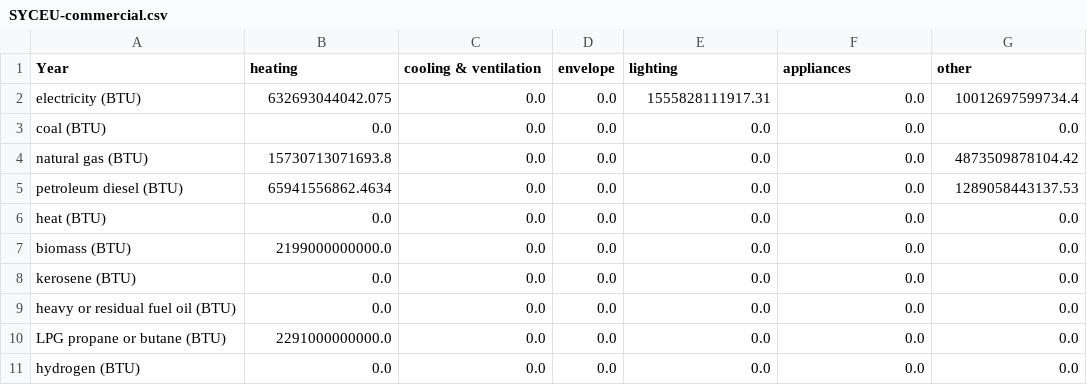
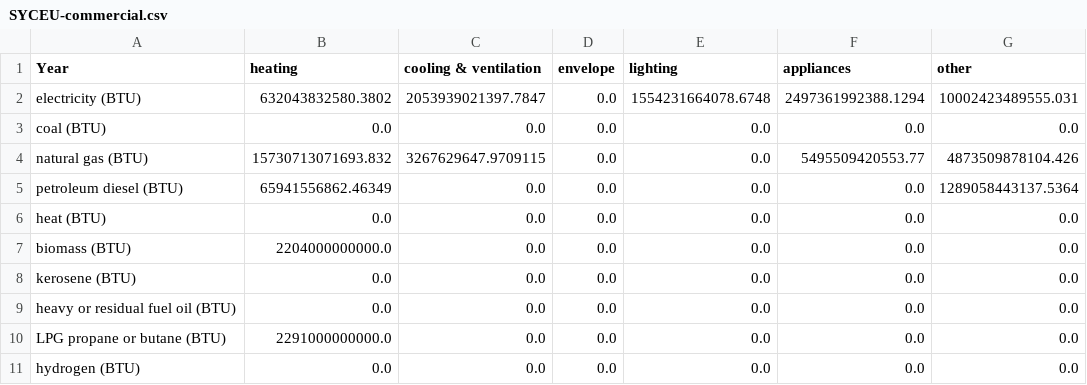
Before and after one commit to EnergyInnovation/eps-montana, a CSV file: InputData/bldgs/SYCEU/SYCEU-commercial.csv, drawn as a sheet; the diff names each change by its address in the sheet, - before the commit and + after, or states it on an @@ line.

```diff
--- a/InputData/bldgs/SYCEU/SYCEU-commercial.csv
+++ b/InputData/bldgs/SYCEU/SYCEU-commercial.csv
-B2 (heating): 632693044042.075
+B2 (heating): 632043832580.3802
-C2 (cooling & ventilation): 0.0
+C2 (cooling & ventilation): 2053939021397.7847
-E2 (lighting): 1555828111917.31
+E2 (lighting): 1554231664078.6748
-F2 (appliances): 0.0
+F2 (appliances): 2497361992388.1294
-G2 (other): 10012697599734.4
+G2 (other): 10002423489555.031
-B4 (heating): 15730713071693.8
+B4 (heating): 15730713071693.832
-C4 (cooling & ventilation): 0.0
+C4 (cooling & ventilation): 3267629647.9709115
-F4 (appliances): 0.0
+F4 (appliances): 5495509420553.77
-G4 (other): 4873509878104.42
+G4 (other): 4873509878104.426
-B5 (heating): 65941556862.4634
+B5 (heating): 65941556862.46349
-G5 (other): 1289058443137.53
+G5 (other): 1289058443137.5364
-B7 (heating): 2199000000000.0
+B7 (heating): 2204000000000.0
```
Also changed, not shown: InputData/bldgs/SYCEU/SYCEU-rural-residential.csv, InputData/bldgs/SYCEU/SYCEU-urban-residential.csv, 9 other files.
